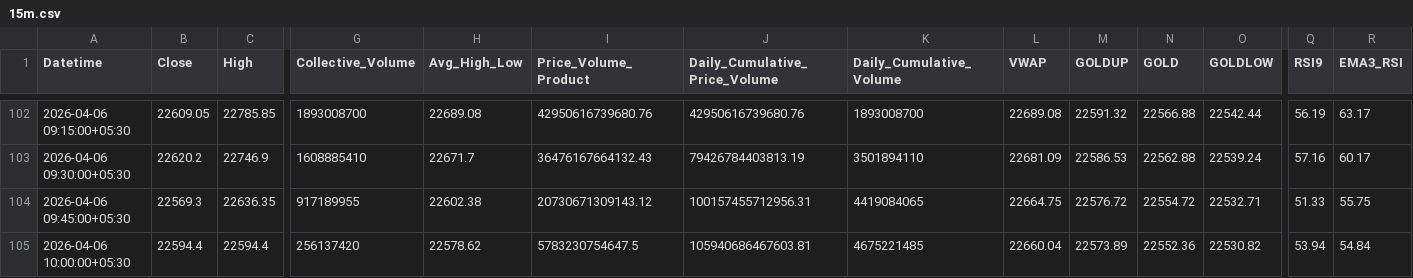
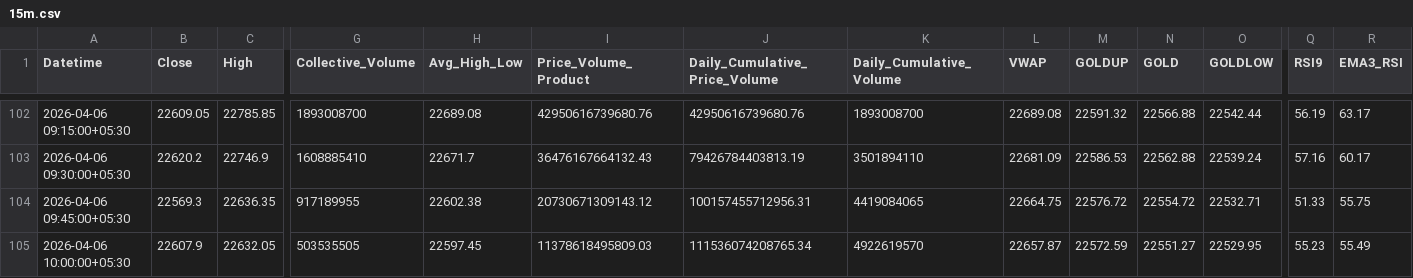
Before and after one commit to rahuljoshin/TradingBOT, a CSV file: 15m.csv, drawn as a sheet; only a part is shown, gaps mark what is left out; the diff covers the shown part only; the diff names each change by its address in the sheet, - before the commit and + after, or states it on an @@ line.

```diff
--- a/15m.csv
+++ b/15m.csv
-B105 (Close): 22594.4
+B105 (Close): 22607.9
-C105 (High): 22594.4
+C105 (High): 22632.05
-G105 (Collective_Volume): 256137420
+G105 (Collective_Volume): 503535505
-H105 (Avg_High_Low): 22578.62
+H105 (Avg_High_Low): 22597.45
-I105 (Price_Volume_Product): 5783230754647.5
+I105 (Price_Volume_Product): 11378618495809.03
-J105 (Daily_Cumulative_Price_Volume): 105940686467603.81
+J105 (Daily_Cumulative_Price_Volume): 111536074208765.34
-K105 (Daily_Cumulative_Volume): 4675221485
+K105 (Daily_Cumulative_Volume): 4922619570
-L105 (VWAP): 22660.04
+L105 (VWAP): 22657.87
-M105 (GOLDUP): 22573.89
+M105 (GOLDUP): 22572.59
-N105 (GOLD): 22552.36
+N105 (GOLD): 22551.27
-O105 (GOLDLOW): 22530.82
+O105 (GOLDLOW): 22529.95
-Q105 (RSI9): 53.94
+Q105 (RSI9): 55.23
-R105 (EMA3_RSI): 54.84
+R105 (EMA3_RSI): 55.49
```
Also changed, not shown: 19 edited cells elsewhere in this file, 1d.csv, 1m.csv, 3 other files.
